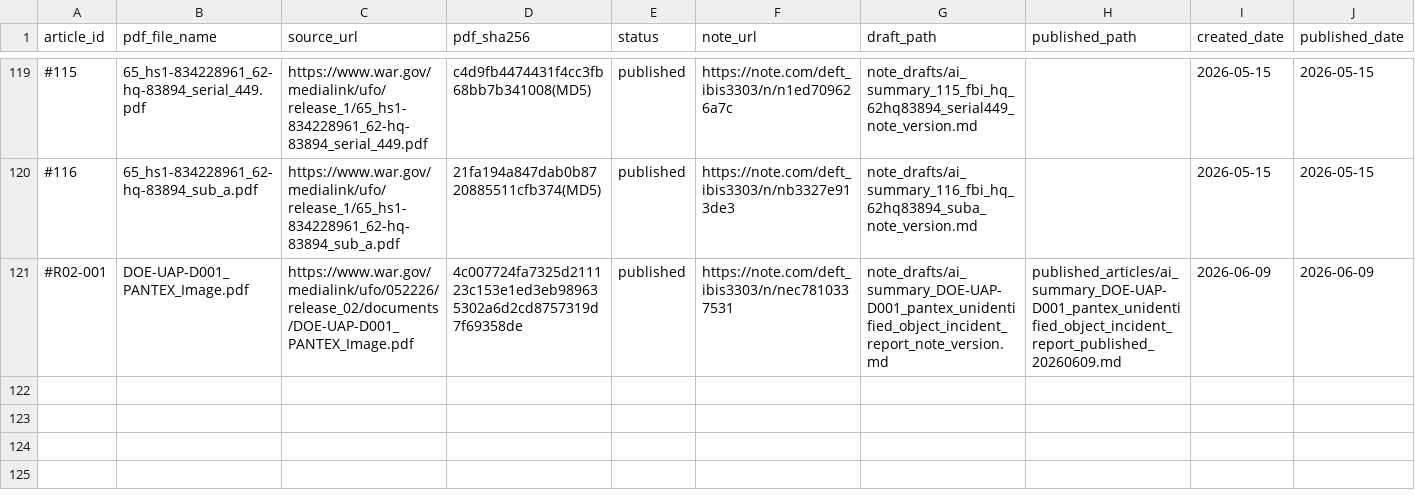
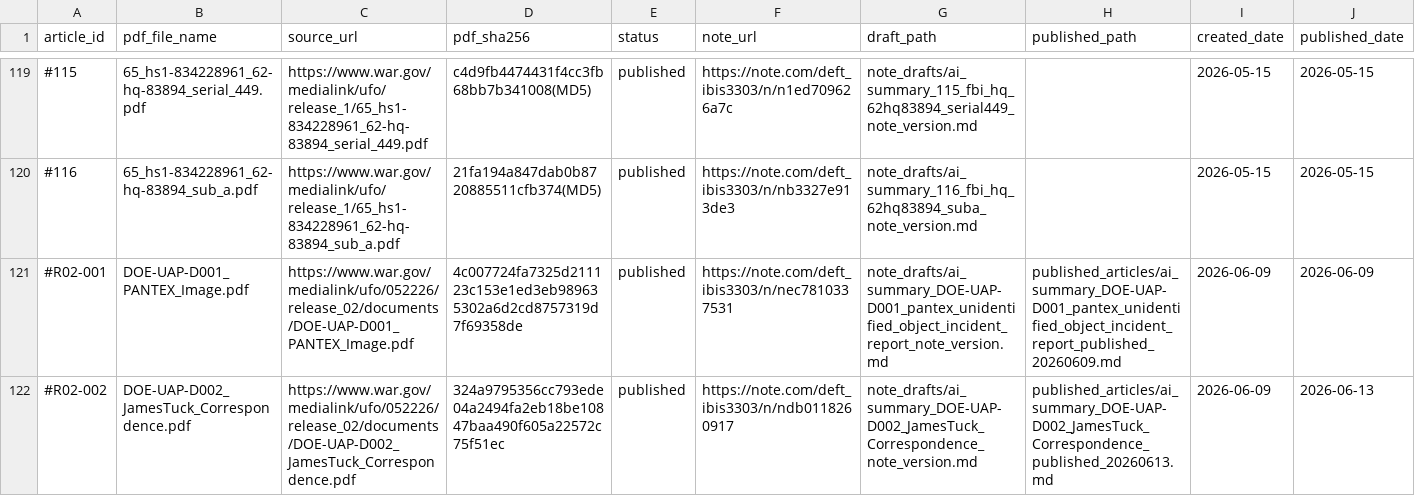
Before and after one commit to SaFuShi/uap_translation_project, a CSV file: review_logs/source_registry.csv, drawn as a sheet; only a part is shown, gaps mark what is left out; rows hold the shown columns only; the diff names each change by its address in the sheet, - before the commit and + after, or states it on an @@ line.

```diff
--- a/review_logs/source_registry.csv
+++ b/review_logs/source_registry.csv
+row 122: #R02-002 | DOE-UAP-D002_JamesTuck_Correspondence.pdf | https://www.war.gov/medialink/ufo/052226/release_02/documents/DOE-UAP-D002_JamesTuck_Correspondence.pdf | 324a9795356cc793ede04a2494fa2eb18be10847baa490f605a22572c75f51ec | published | https://note.com/deft_ibis3303/n/ndb0118260917 | note_drafts/ai_summary_DOE-UAP-D002_JamesTuck_Correspondence_note_version.md | published_articles/ai_summary_DOE-UAP-D002_JamesTuck_Correspondence_published_20260613.md | 2026-06-09 | 2026-06-13
```
Also changed, not shown: 7 other files.
